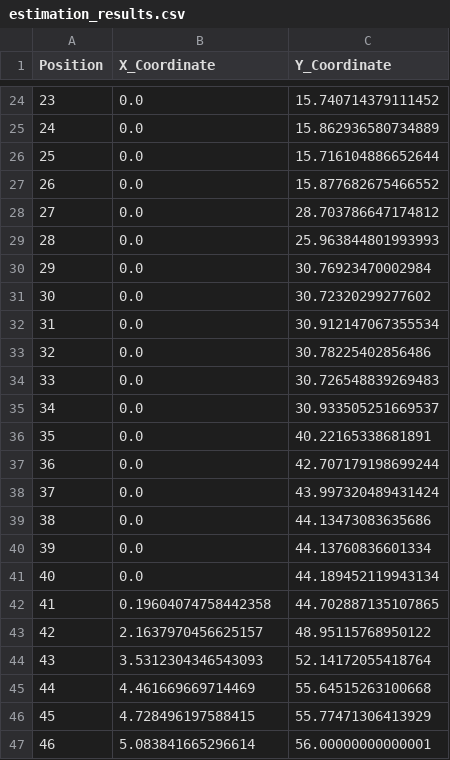
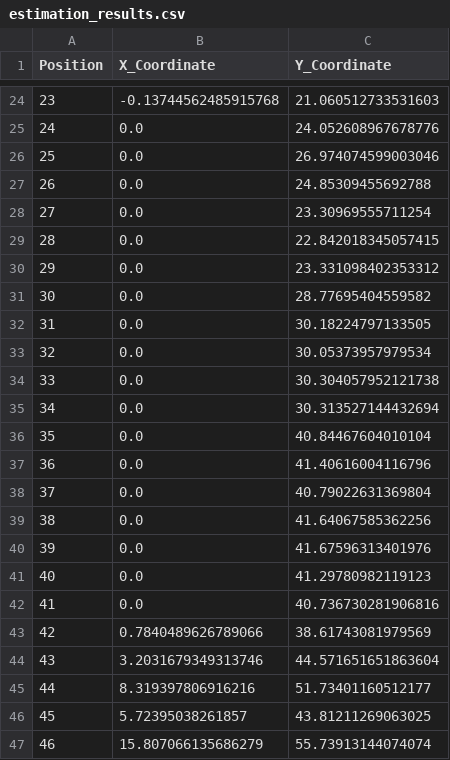
Before and after one commit to kohama-yujin/AICS, a CSV file: estimation_results.csv, drawn as a sheet; only a part is shown, gaps mark what is left out; the diff covers the shown part only.

```diff
--- a/estimation_results.csv
+++ b/estimation_results.csv
@@ -24,24 +24,24 @@ Position,X_Coordinate,Y_Coordinate
-23,0.0,15.740714379111452
-24,0.0,15.862936580734889
-25,0.0,15.716104886652644
-26,0.0,15.877682675466552
-27,0.0,28.703786647174812
-28,0.0,25.963844801993993
-29,0.0,30.76923470002984
-30,0.0,30.72320299277602
-31,0.0,30.912147067355534
-32,0.0,30.78225402856486
-33,0.0,30.726548839269483
-34,0.0,30.933505251669537
-35,0.0,40.22165338681891
-36,0.0,42.707179198699244
-37,0.0,43.997320489431424
-38,0.0,44.13473083635686
-39,0.0,44.13760836601334
-40,0.0,44.189452119943134
-41,0.19604074758442358,44.702887135107865
-42,2.1637970456625157,48.95115768950122
-43,3.5312304346543093,52.14172055418764
-44,4.461669669714469,55.64515263100668
-45,4.728496197588415,55.77471306413929
-46,5.083841665296614,56.00000000000001
+23,-0.13744562485915768,21.060512733531603
+24,0.0,24.052608967678776
+25,0.0,26.974074599003046
+26,0.0,24.85309455692788
+27,0.0,23.30969555711254
+28,0.0,22.842018345057415
+29,0.0,23.331098402353312
+30,0.0,28.77695404559582
+31,0.0,30.18224797133505
+32,0.0,30.05373957979534
+33,0.0,30.304057952121738
+34,0.0,30.313527144432694
+35,0.0,40.84467604010104
+36,0.0,41.40616004116796
+37,0.0,40.79022631369804
+38,0.0,41.64067585362256
+39,0.0,41.67596313401976
+40,0.0,41.29780982119123
+41,0.0,40.736730281906816
+42,0.7840489626789066,38.61743081979569
+43,3.2031679349313746,44.571651651863604
+44,8.319397806916216,51.73401160512177
+45,5.72395038261857,43.81211269063025
+46,15.807066135686279,55.73913144074074
```
Also changed, not shown: 55 edited cells elsewhere in this file, 3 other files.
